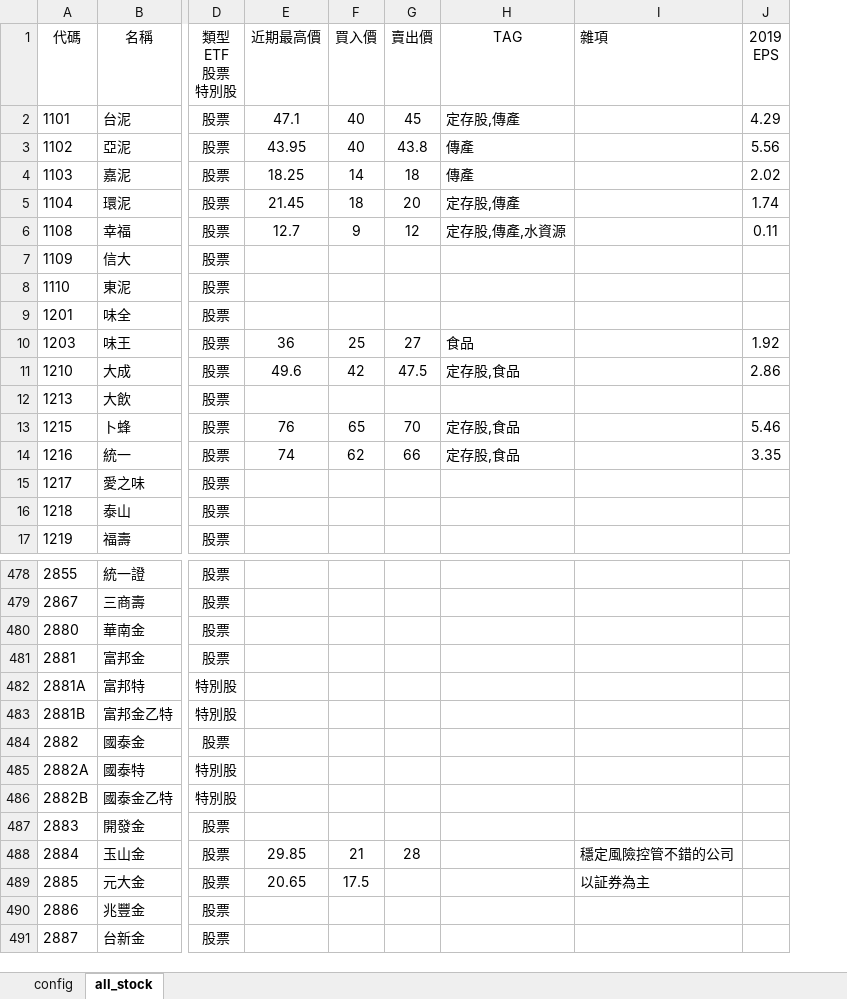
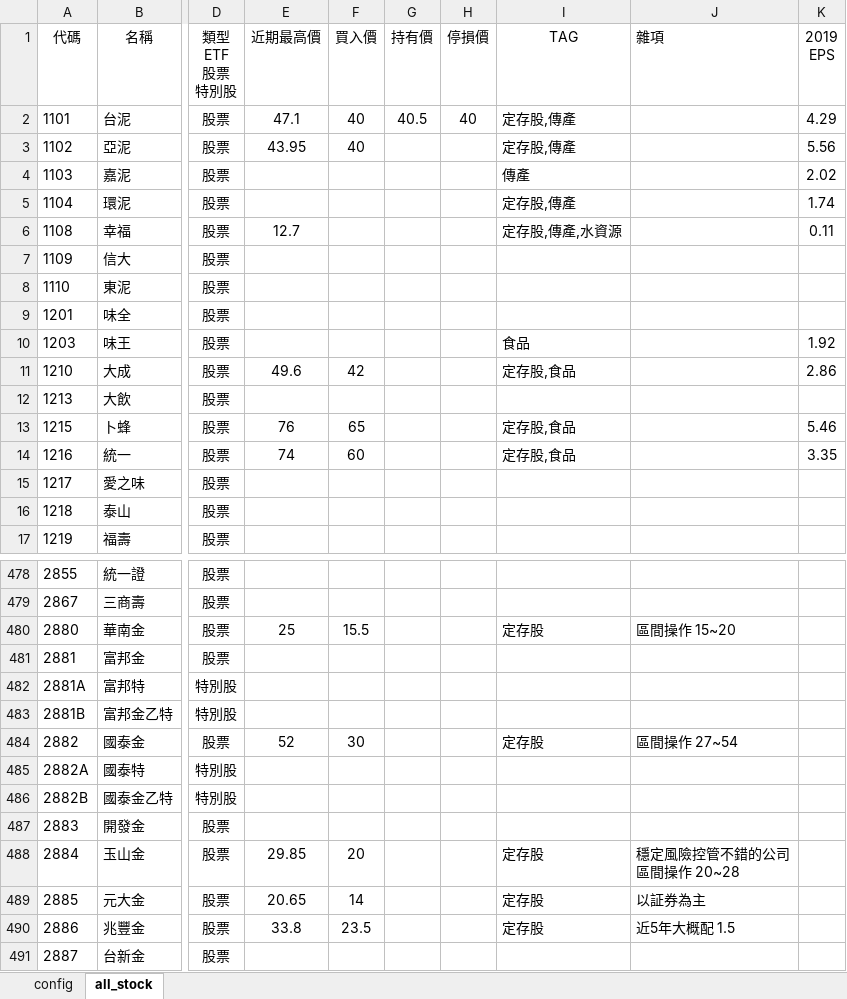
Before and after one commit to kangyangshih/rich_stock, an Excel workbook: all_stock.xlsx, sheet all_stock, drawn as a sheet; only a part is shown, gaps mark what is left out; values as stored, in another font and other column widths than the file's, no borders; removed rows and columns are numbered as before the commit, all else as after; ↵ is a line break in a cell; the diff covers the shown part only; the diff names each change by its address in the sheet, - before the commit and + after, or states it on an @@ line.

```diff
--- a/all_stock.xlsx (sheet all_stock)
+++ b/all_stock.xlsx (sheet all_stock)
-column G (賣出價), rows 2-14: 45 | 43.8 | 18 | 20 | 12 |  |  |  | 27 | 47.5 |  | 70 | 66; row 488: 28
+column G (持有價), row 2: 40.5
+column H (停損價), row 2: 40
-I3 (TAG): 傳產
+I3 (TAG): 定存股,傳產
-E4 (近期最高價): 18.25
+E4 (近期最高價): (empty)
-F4 (買入價): 14
+F4 (買入價): (empty)
-E5 (近期最高價): 21.45
+E5 (近期最高價): (empty)
-F5 (買入價): 18
+F5 (買入價): (empty)
-F6 (買入價): 9
+F6 (買入價): (empty)
-E10 (近期最高價): 36
+E10 (近期最高價): (empty)
-F10 (買入價): 25
+F10 (買入價): (empty)
-F14 (買入價): 62
+F14 (買入價): 60
-E480 (近期最高價): (empty)
+E480 (近期最高價): 25
-F480 (買入價): (empty)
+F480 (買入價): 15.5
-I480 (TAG): (empty)
+I480 (TAG): 定存股
-J480 (雜項): (empty)
+J480 (雜項): 區間操作 15~20
-E484 (近期最高價): (empty)
+E484 (近期最高價): 52
-F484 (買入價): (empty)
+F484 (買入價): 30
-I484 (TAG): (empty)
+I484 (TAG): 定存股
-J484 (雜項): (empty)
+J484 (雜項): 區間操作 27~54
-F488 (買入價): 21
+F488 (買入價): 20
-I488:I490 (TAG): (empty)
+I488:I490 (TAG): 定存股
-J488 (雜項): 穩定風險控管不錯的公司
+J488 (雜項): 穩定風險控管不錯的公司 ↵ 區間操作 20~28
-F489 (買入價): 17.5
+F489 (買入價): 14
-E490 (近期最高價): (empty)
+E490 (近期最高價): 33.8
-F490 (買入價): (empty)
+F490 (買入價): 23.5
-J490 (雜項): (empty)
+J490 (雜項): 近5年大概配 1.5
```
Also changed, not shown: 41 edited cells elsewhere in this sheet, all_stock_info.xlsx, 52 other files.
